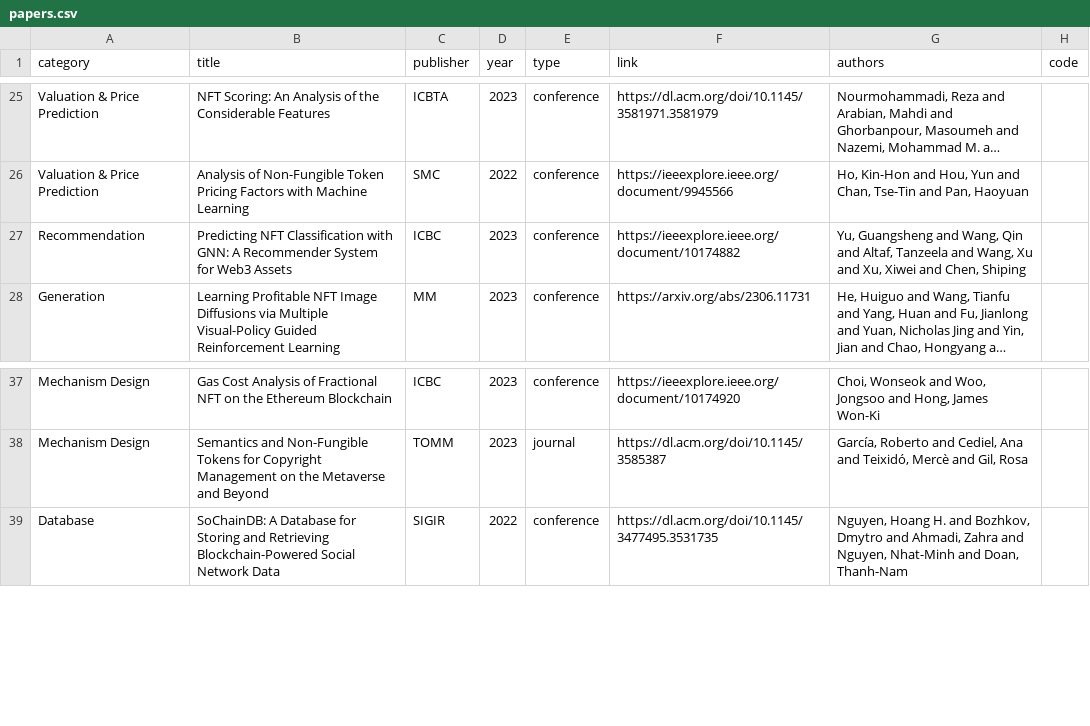
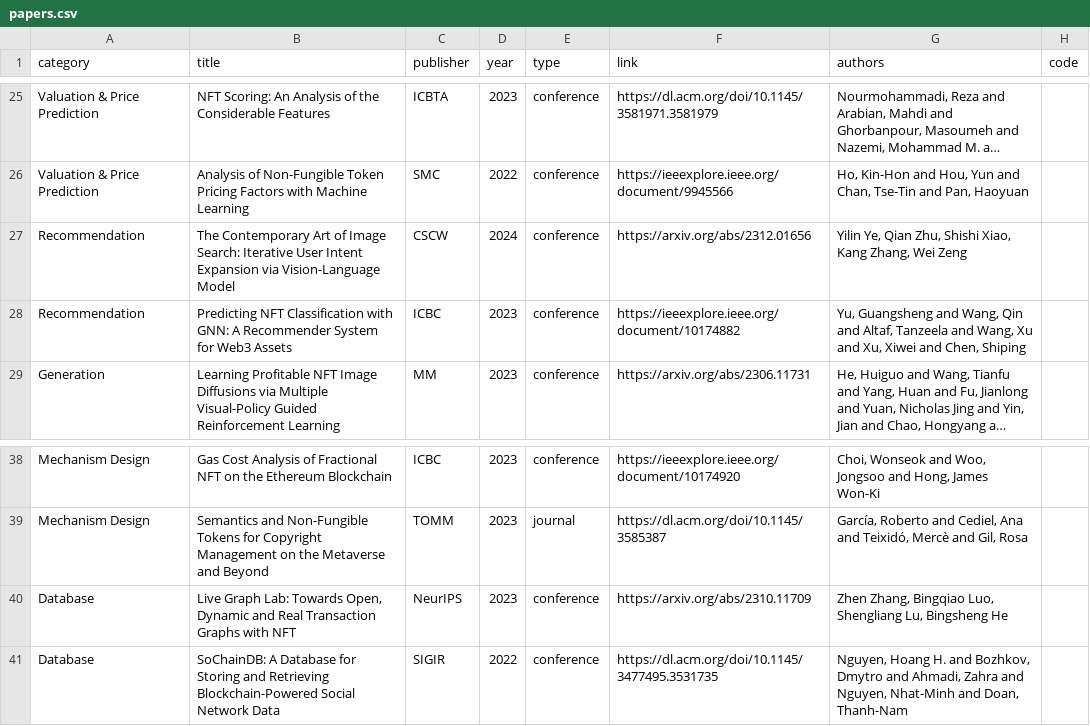
Before and after one commit to GeminiLight/awesome-nft-papers, a CSV file: data/papers.csv, drawn as a sheet; only a part is shown, gaps mark what is left out; long unchanged cells end in …; the diff names each change by its address in the sheet, - before the commit and + after, or states it on an @@ line.

```diff
--- a/data/papers.csv
+++ b/data/papers.csv
+row 27: Recommendation | The Contemporary Art of Image Search: Iterative User Intent Expansion via Vision-Language Model | CSCW | 2024 | conference | https://arxiv.org/abs/2312.01656 | Yilin Ye, Qian Zhu, Shishi Xiao, Kang Zhang, Wei Zeng
+row 40: Database | Live Graph Lab: Towards Open, Dynamic and Real Transaction Graphs with NFT | NeurIPS | 2023 | conference | https://arxiv.org/abs/2310.11709 | Zhen Zhang, Bingqiao Luo, Shengliang Lu, Bingsheng He
```
Also changed, not shown: 9 other files.
